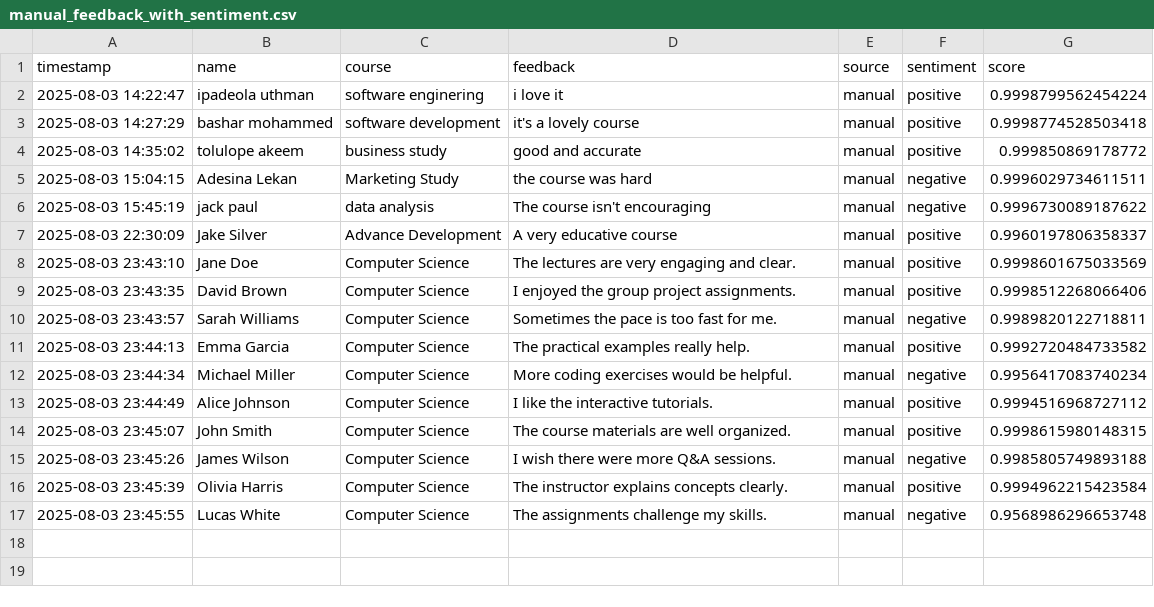
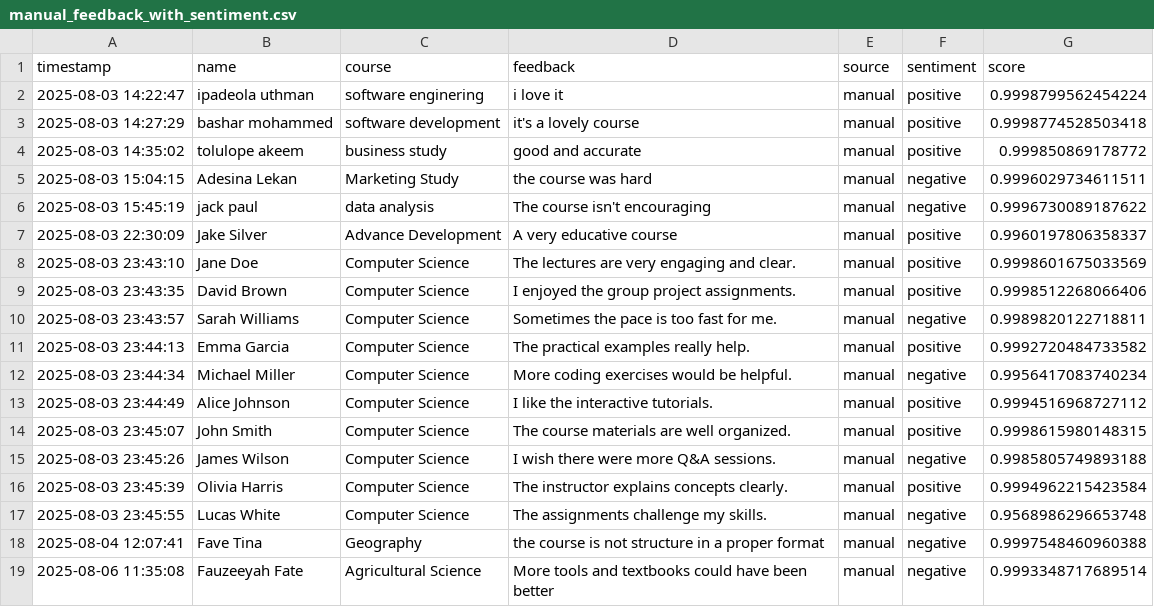
Before and after one commit to BillionWise/Student_Feedback_System, a CSV file: data/manual_feedback_with_sentiment.csv, drawn as a sheet.

```diff
--- a/data/manual_feedback_with_sentiment.csv
+++ b/data/manual_feedback_with_sentiment.csv
@@ -17 +17,3 @@ timestamp,name,course,feedback,source,sentiment,score
 2025-08-03 23:45:55,Lucas White,Computer Science,The assignments challenge my skills.,manual,negative,0.9568986296653748
+2025-08-04 12:07:41,Fave Tina,Geography,the course is not structure in a proper format,manual,negative,0.9997548460960388
+2025-08-06 11:35:08,Fauzeeyah Fate,Agricultural Science,More tools and textbooks could have been better,manual,negative,0.9993348717689514
```
Also changed, not shown: data/all_feedback_with_sentiment.csv, data/feedback_data.csv, 4 other files.
